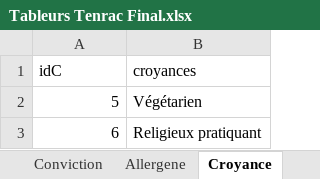
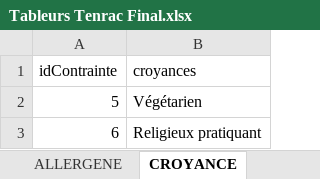
Before and after one commit to Matteo-Y07/S104, an Excel workbook: Tableurs Tenrac Final.xlsx, sheet CROYANCE, drawn as a sheet; values as stored, in another font and other column widths than the file's, no borders; the diff names each change by its address in the sheet, - before the commit and + after, or states it on an @@ line.

```diff
--- a/Tableurs Tenrac Final.xlsx (sheet CROYANCE)
+++ b/Tableurs Tenrac Final.xlsx (sheet CROYANCE)
-sheet tab: Allergene
+sheet tab: ALLERGENE
-sheet tab: Croyance
+sheet tab: CROYANCE
-A1: idC
+A1: idContrainte
```
Also changed, not shown: sheet CONVICTION, other sheet tabs.
